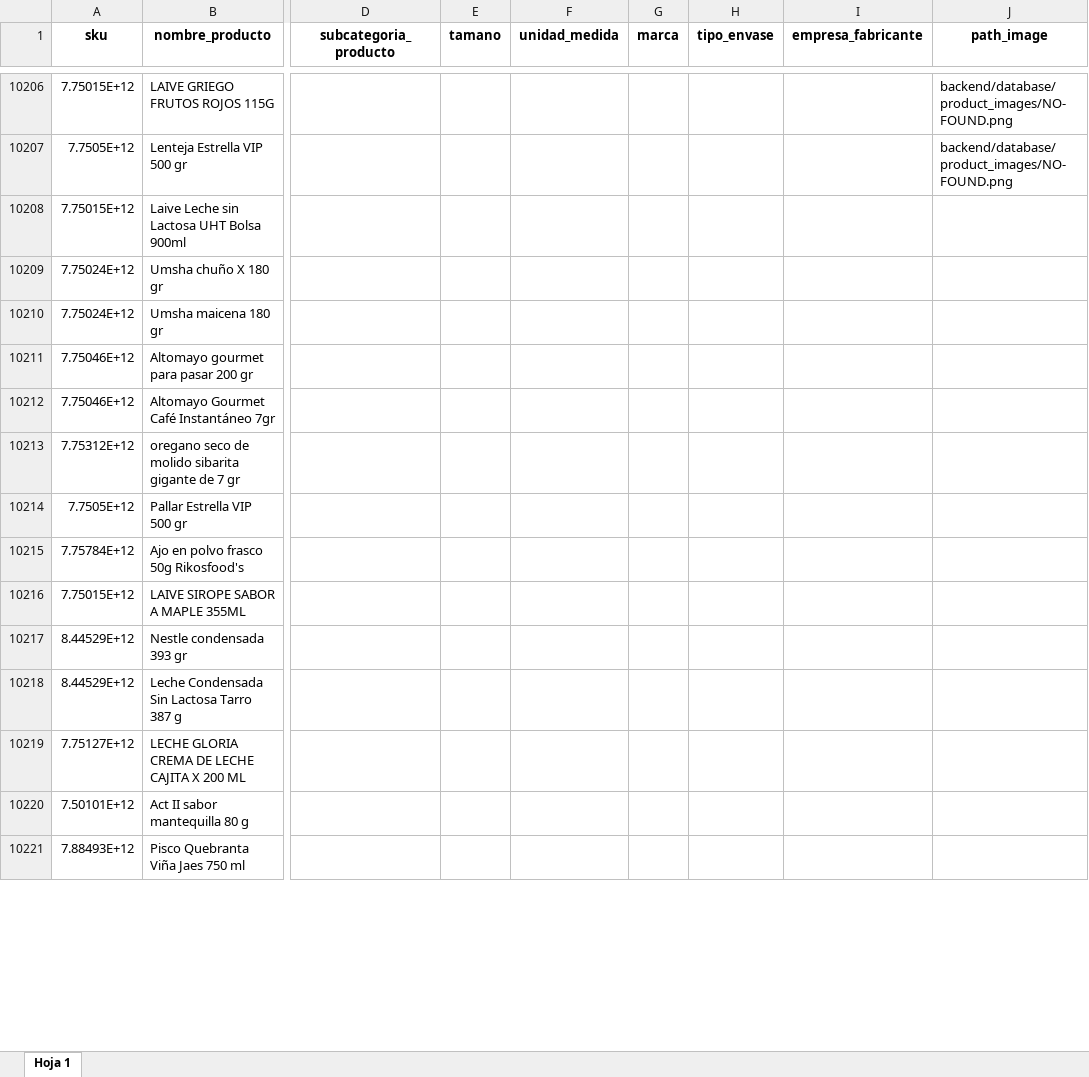
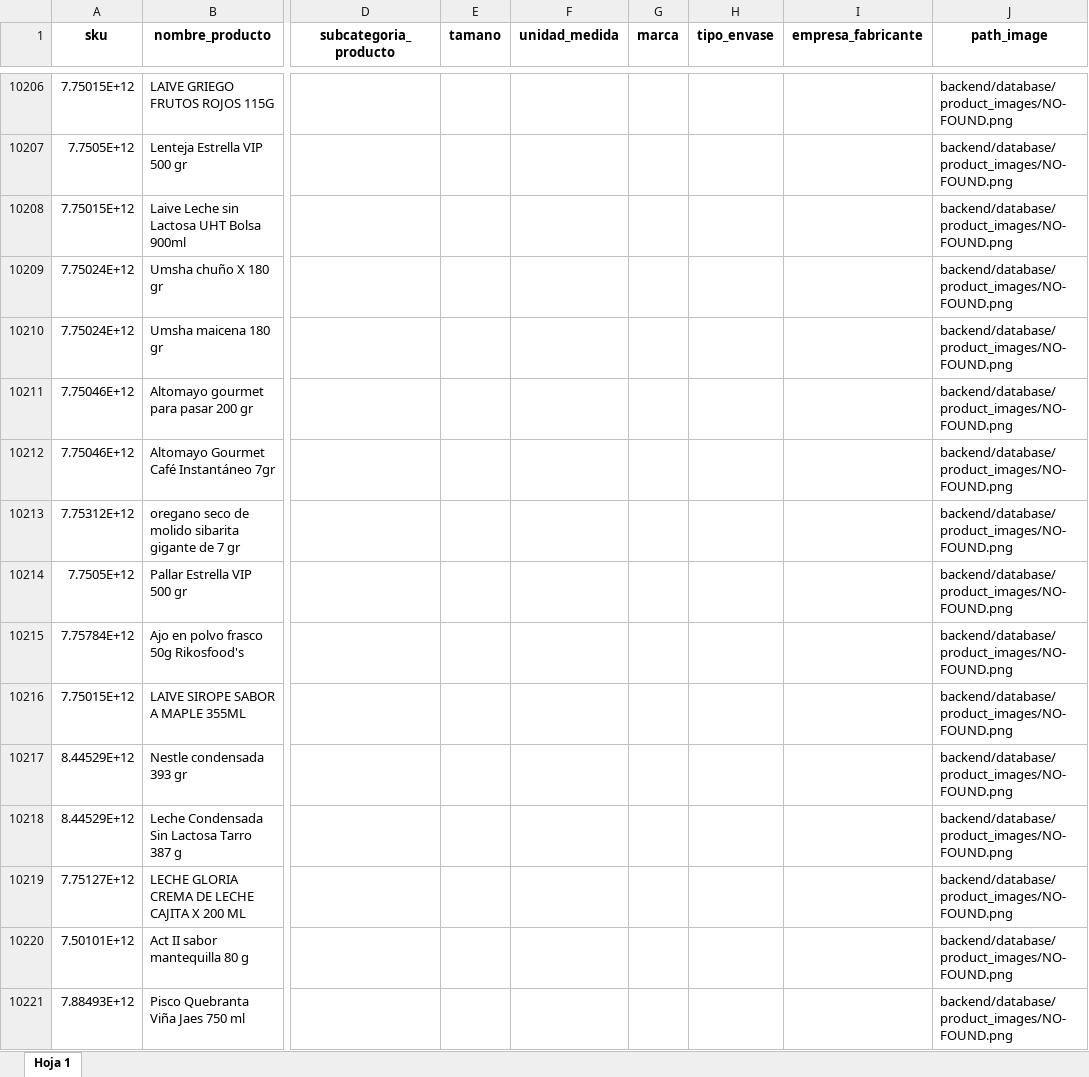
Before and after one commit to registrabot/RegistraBot, an Excel workbook: backend/database/raw_catalogo/raw_catalogo_productos.xlsx, sheet Hoja 1, drawn as a sheet; only a part is shown, gaps mark what is left out; values as stored, in another font and other column widths than the file's, no borders; charts and pictures not drawn; the diff covers the shown part only; the diff names each change by its address in the sheet, - before the commit and + after, or states it on an @@ line.

Commit message:
fix: unknown products can be registered

```diff
--- a/backend/database/raw_catalogo/raw_catalogo_productos.xlsx (sheet Hoja 1)
+++ b/backend/database/raw_catalogo/raw_catalogo_productos.xlsx (sheet Hoja 1)
-J10208:J10221 (path_image): (empty)
+J10208:J10221 (path_image): backend/database/product_images/NO-FOUND.png
```
Also changed, not shown: 101 edited cells and cell formats elsewhere in this sheet, charts or pictures, 4 other files.
